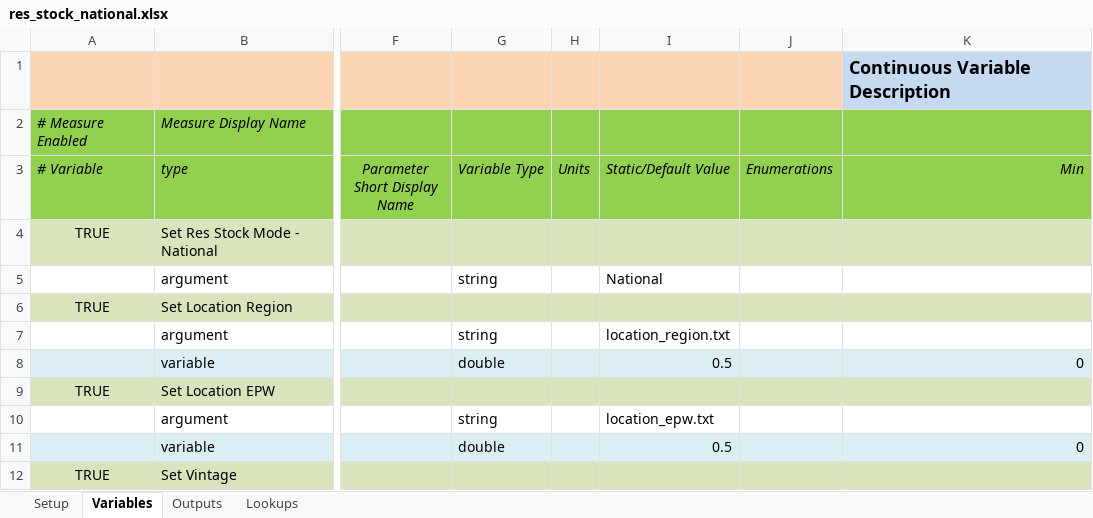
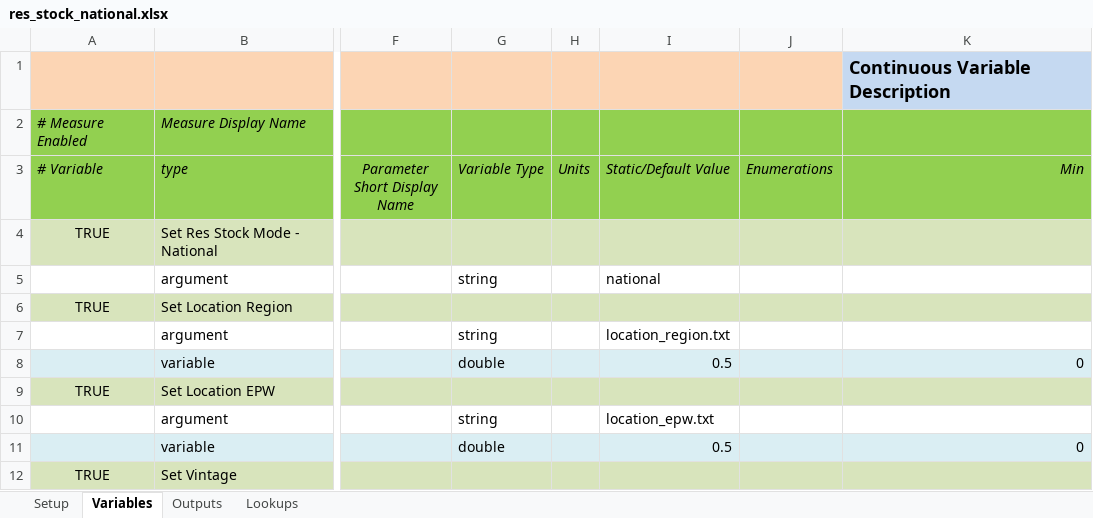
Before and after one commit to NREL/resstock, an Excel workbook: projects/res_stock_national.xlsx, sheet Variables, drawn as a sheet; only a part is shown, gaps mark what is left out; values as stored, in another font and other column widths than the file's, no borders; the diff names each change by its address in the sheet, - before the commit and + after, or states it on an @@ line.

```diff
--- a/projects/res_stock_national.xlsx (sheet Variables)
+++ b/projects/res_stock_national.xlsx (sheet Variables)
-I5 (Static/Default Value): National
+I5 (Static/Default Value): national
```
Also changed, not shown: 17 other files.
